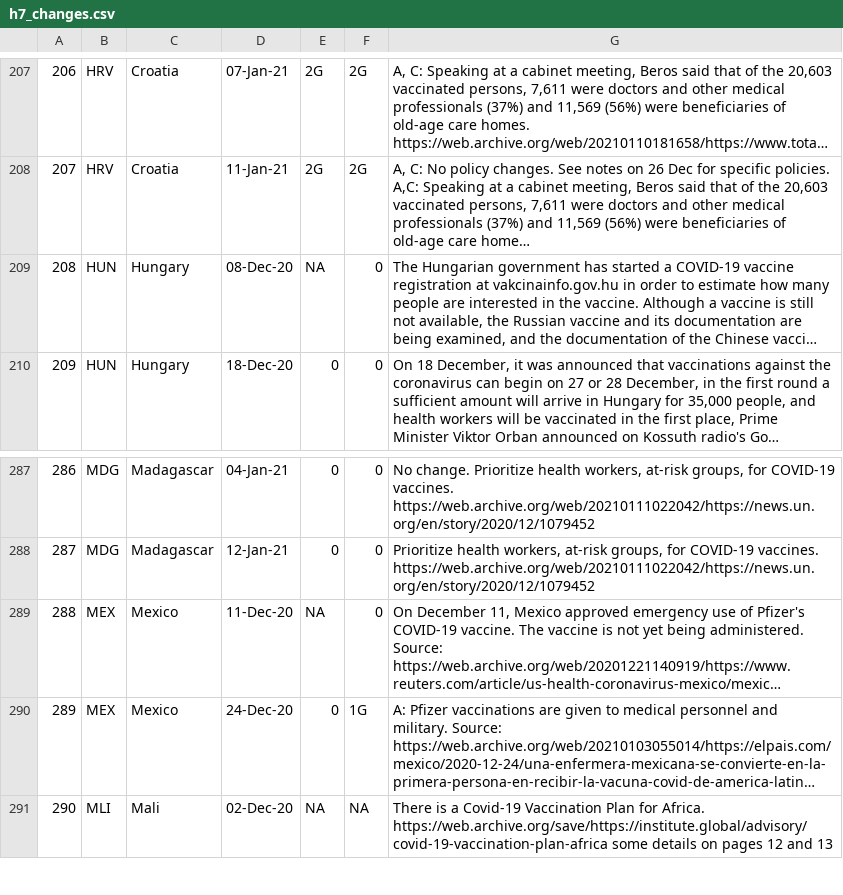
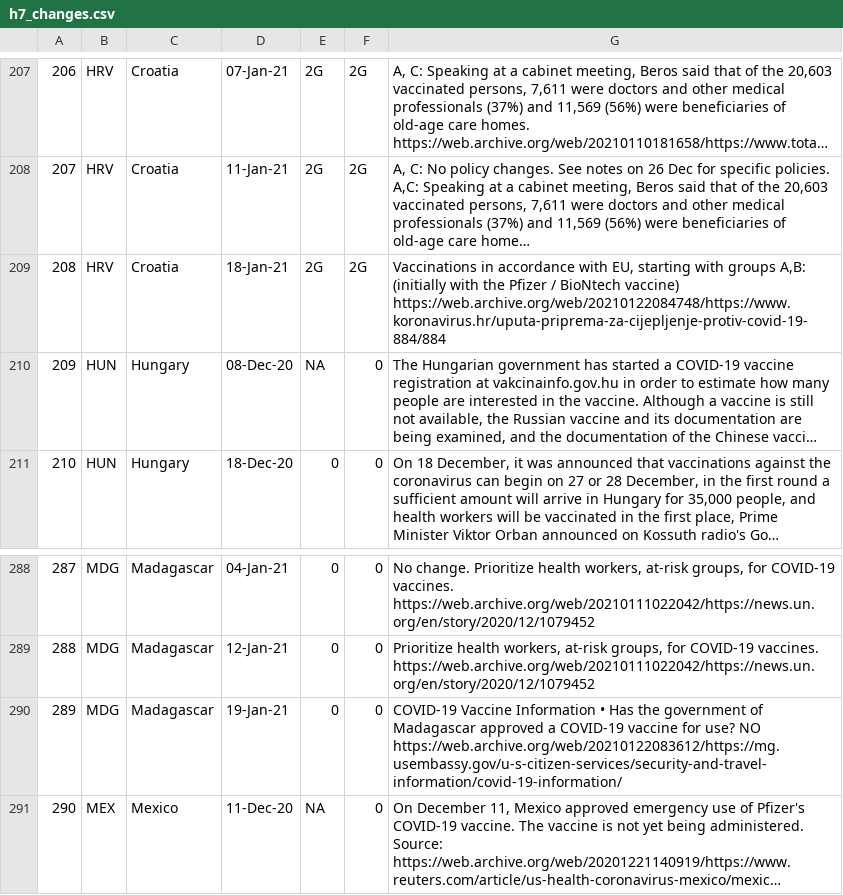
Before and after one commit to saptahash/BSGtracker_analysis, a CSV file: data/h7_changes.csv, drawn as a sheet; only a part is shown, gaps mark what is left out; the shorter side is filled out with more unchanged rows; long unchanged cells end in …; addresses are those after the commit; the diff names each change by its address in the sheet, - before the commit and + after, or states it on an @@ line.

```diff
--- a/data/h7_changes.csv
+++ b/data/h7_changes.csv
+row 209: 208 | HRV | Croatia | 18-Jan-21 | 2G | 2G | Vaccinations in accordance with EU, starting with groups A,B: (initially with the Pfizer / BioNtech vaccine) https://web.archive.org/web/20210122084748/https://www.koronavirus.hr/uputa-priprema-za-cijepljenje-protiv-covid-19-884/884
@@ column A renumbered from row 210 down @@
+row 290: 289 | MDG | Madagascar | 19-Jan-21 | 0 | 0 | COVID-19 Vaccine Information • Has the government of Madagascar approved a COVID-19 vaccine for use? NO https://web.archive.org/web/20210122083612/https://mg.usembassy.gov/u-s-citizen-services/security-and-travel-information/covid-19-information/
```
